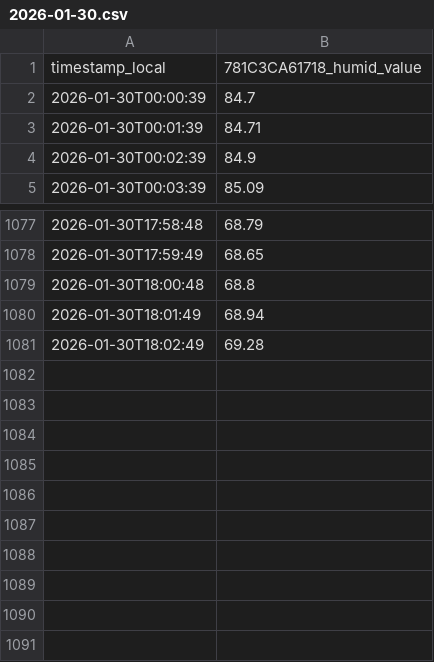
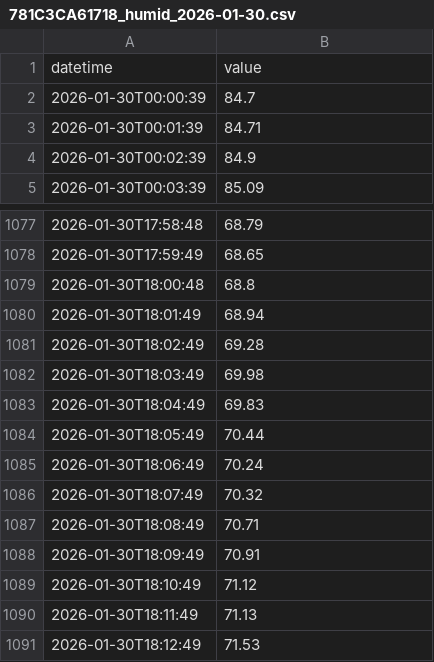
Before and after one commit to kidbright/kbnet2-data, a CSV file: data/781C3CA61718/humid/2026/01/781C3CA61718_humid_2026-01-30.csv (was data/781C3CA61718/humid/2026/01/2026-01-30.csv), drawn as a sheet; only a part is shown, gaps mark what is left out; removed rows and columns are numbered as before the commit, all else as after; the diff names each change by its address in the sheet, - before the commit and + after, or states it on an @@ line.

```diff
--- a/data/781C3CA61718/humid/2026/01/2026-01-30.csv
+++ b/data/781C3CA61718/humid/2026/01/781C3CA61718_humid_2026-01-30.csv
-row 1: timestamp_local | 781C3CA61718_humid_value
+row 1: datetime | value
+row 1082: 2026-01-30T18:03:49 | 69.98
+row 1083: 2026-01-30T18:04:49 | 69.83
+row 1084: 2026-01-30T18:05:49 | 70.44
+row 1085: 2026-01-30T18:06:49 | 70.24
+row 1086: 2026-01-30T18:07:49 | 70.32
+row 1087: 2026-01-30T18:08:49 | 70.71
+row 1088: 2026-01-30T18:09:49 | 70.91
+row 1089: 2026-01-30T18:10:49 | 71.12
+row 1090: 2026-01-30T18:11:49 | 71.13
+row 1091: 2026-01-30T18:12:49 | 71.53
```
Also changed, not shown: data/004B12240DB8/humid/2026/01/004B12240DB8_humid_2026-01-30.csv, data/004B12240DB8/temp/2026/01/004B12240DB8_temp_2026-01-30.csv, 45 other files.
